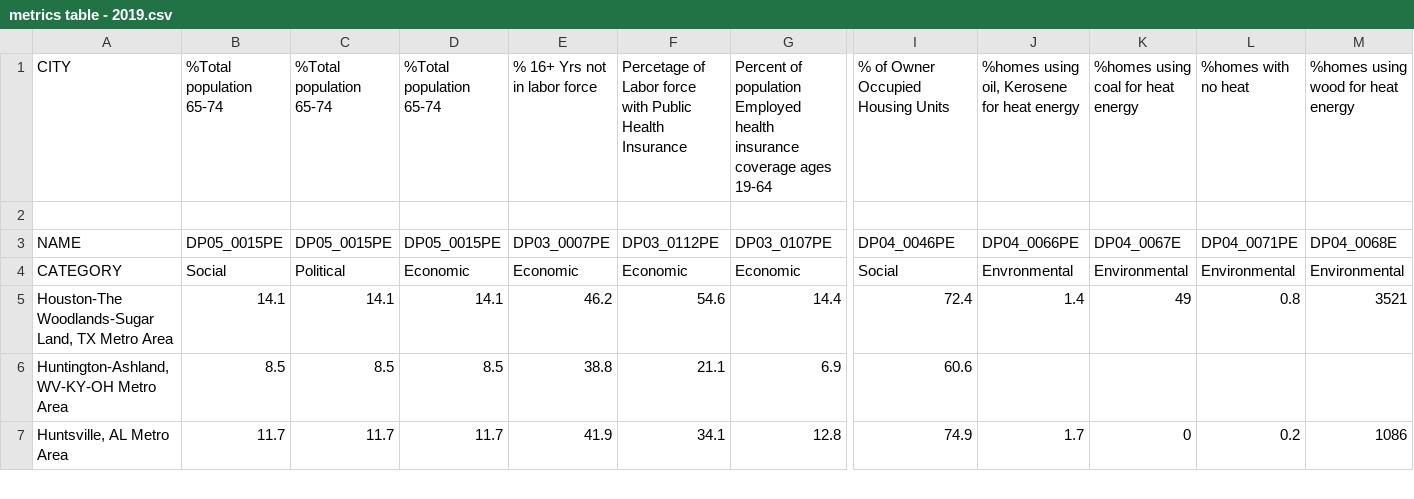
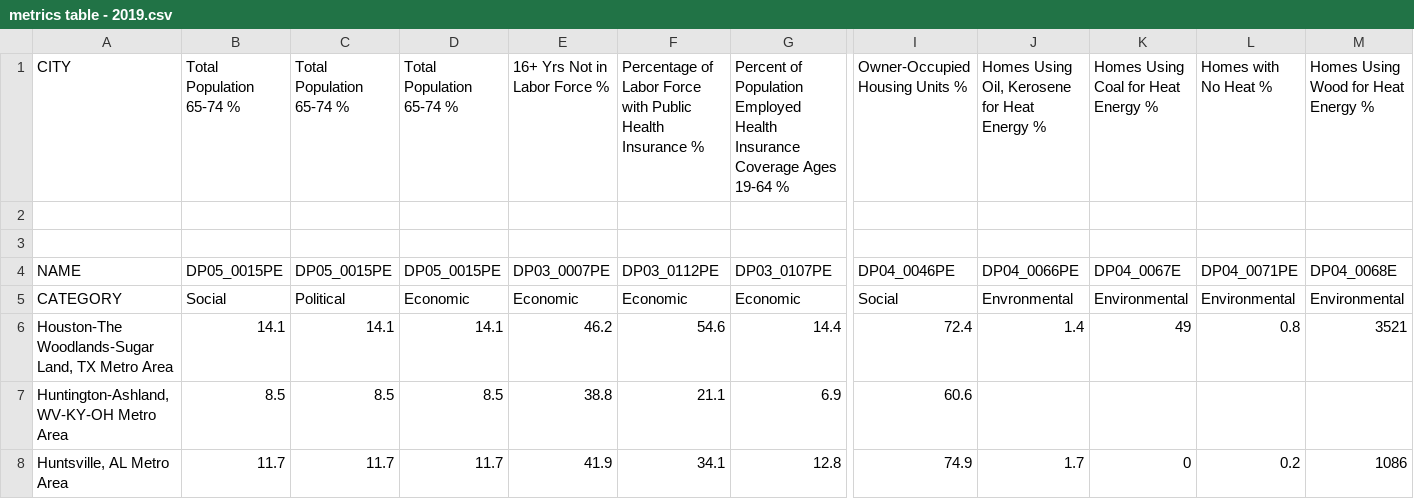
Before and after one commit to yodieland/csv-data-host, a CSV file: metrics table - 2019.csv, drawn as a sheet; only a part is shown, gaps mark what is left out; rows hold the shown columns only; the diff covers the shown part only; the diff names each change by its address in the sheet, - before the commit and + after, or states it on an @@ line.

Commit message:
Update metrics table - 2019.csv

```diff
--- a/metrics table - 2019.csv
+++ b/metrics table - 2019.csv
-B1: %Total population 65-74
+B1: Total Population 65-74 %
-C1: %Total population 65-74
+C1: Total Population 65-74 %
-D1: %Total population 65-74
+D1: Total Population 65-74 %
-E1: % 16+ Yrs not in labor force
+E1: 16+ Yrs Not in Labor Force %
-F1: Percetage of Labor force with Public Health Insurance
+F1: Percentage of Labor Force with Public Health Insurance %
-G1: Percent of population Employed health insurance coverage ages 19-64
+G1: Percent of Population Employed Health Insurance Coverage Ages 19-64 %
-I1: % of Owner Occupied Housing Units
+I1: Owner-Occupied Housing Units %
-J1: %homes using oil, Kerosene for heat energy
+J1: Homes Using Oil, Kerosene for Heat Energy %
-K1: %homes using coal for heat energy
+K1: Homes Using Coal for Heat Energy %
-L1: %homes with no heat
+L1: Homes with No Heat %
-M1: %homes using wood for heat energy
+M1: Homes Using Wood for Heat Energy %
+row 2: (empty)
```
Also changed, not shown: 8 edited cells elsewhere in this file.
